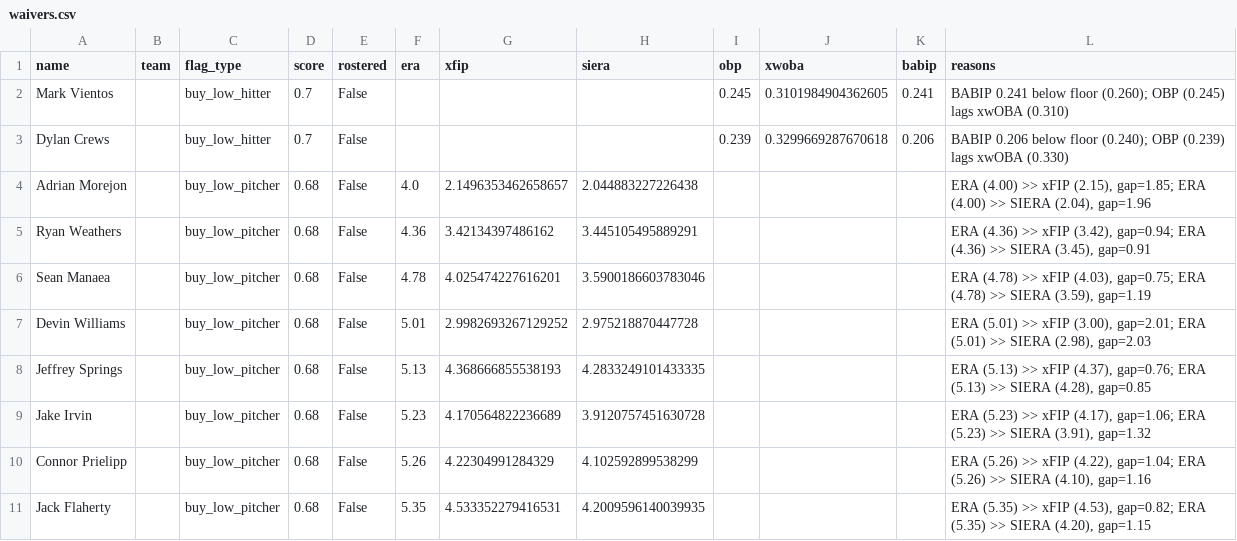
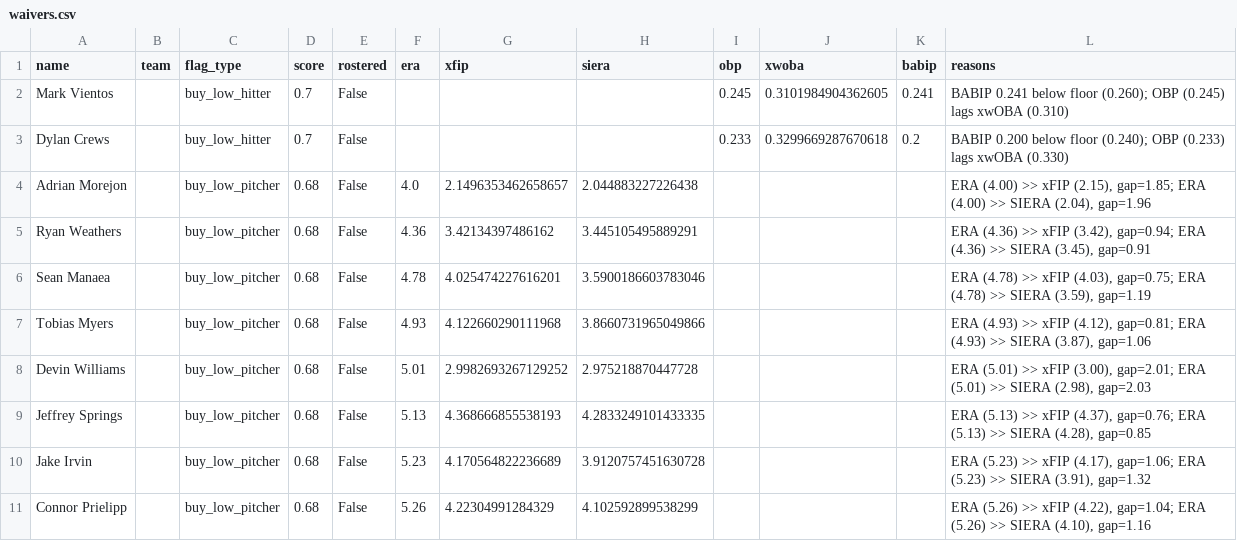
Before and after one commit to nickguarriello/pitch-slap, a CSV file: docs/data/waivers.csv, drawn as a sheet.

```diff
--- a/docs/data/waivers.csv
+++ b/docs/data/waivers.csv
@@ -2,3 +2,3 @@ name,team,flag_type,score,rostered,era,xfip,siera,obp,xwoba,babip,reasons
 Mark Vientos,,buy_low_hitter,0.7,False,,,,0.245,0.3101984904362605,0.241,BABIP 0.241 below floor (0.260); OBP (0.245) lags xwOBA (0.310)
-Dylan Crews,,buy_low_hitter,0.7,False,,,,0.239,0.3299669287670618,0.206,BABIP 0.206 below floor (0.240); OBP (0.239) lags xwOBA (0.330)
+Dylan Crews,,buy_low_hitter,0.7,False,,,,0.233,0.3299669287670618,0.2,BABIP 0.200 below floor (0.240); OBP (0.233) lags xwOBA (0.330)
 Adrian Morejon,,buy_low_pitcher,0.68,False,4.0,2.1496353462658657,2.044883227226438,,,,"ERA (4.00) >> xFIP (2.15), gap=1.85; ERA (4.00) >> SIERA (2.04), gap=1.96"
@@ -6,2 +6,3 @@ Ryan Weathers,,buy_low_pitcher,0.68,False,4.36,3.42134397486162,3.44510549588929
 Sean Manaea,,buy_low_pitcher,0.68,False,4.78,4.025474227616201,3.5900186603783046,,,,"ERA (4.78) >> xFIP (4.03), gap=0.75; ERA (4.78) >> SIERA (3.59), gap=1.19"
+Tobias Myers,,buy_low_pitcher,0.68,False,4.93,4.122660290111968,3.8660731965049866,,,,"ERA (4.93) >> xFIP (4.12), gap=0.81; ERA (4.93) >> SIERA (3.87), gap=1.06"
 Devin Williams,,buy_low_pitcher,0.68,False,5.01,2.9982693267129252,2.975218870447728,,,,"ERA (5.01) >> xFIP (3.00), gap=2.01; ERA (5.01) >> SIERA (2.98), gap=2.03"
@@ -10,2 +11 @@ Jake Irvin,,buy_low_pitcher,0.68,False,5.23,4.170564822236689,3.9120757451630728
 Connor Prielipp,,buy_low_pitcher,0.68,False,5.26,4.22304991284329,4.102592899538299,,,,"ERA (5.26) >> xFIP (4.22), gap=1.04; ERA (5.26) >> SIERA (4.10), gap=1.16"
-Jack Flaherty,,buy_low_pitcher,0.68,False,5.35,4.533352279416531,4.2009596140039935,,,,"ERA (5.35) >> xFIP (4.53), gap=0.82; ERA (5.35) >> SIERA (4.20), gap=1.15"
```
Also changed, not shown: docs/data/matchup.csv, docs/data/roster.csv, 12 other files.
